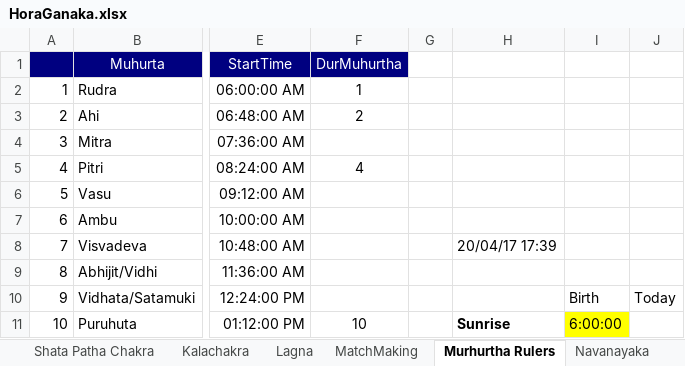
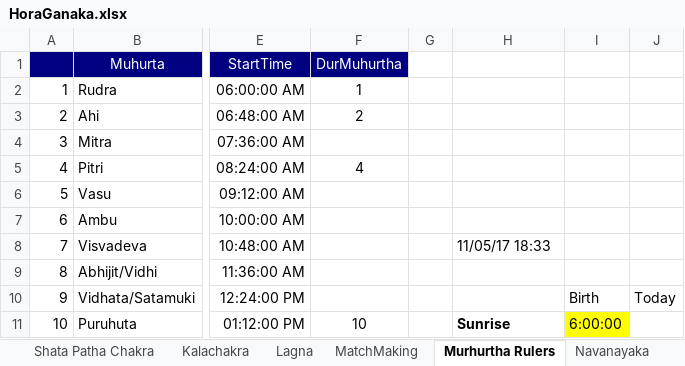
Before and after one commit to SanjayPrabhakaran/HoraGanaka, an Excel workbook: HoraGanaka.xlsx, sheet Murhurtha Rulers, drawn as a sheet; only a part is shown, gaps mark what is left out; values as stored, in another font and other column widths than the file's, no borders; the diff names each change by its address in the sheet, - before the commit and + after, or states it on an @@ line.

```diff
--- a/HoraGanaka.xlsx (sheet Murhurtha Rulers)
+++ b/HoraGanaka.xlsx (sheet Murhurtha Rulers)
-H8: 20/04/17 17:39
+H8: 11/05/17 18:33
```
Also changed, not shown: sheet Lagna, sheet Progressions, sheet Vimshottari@Date, sheet Udu, sheet Basics, formulas that keep their value, charts or pictures.
